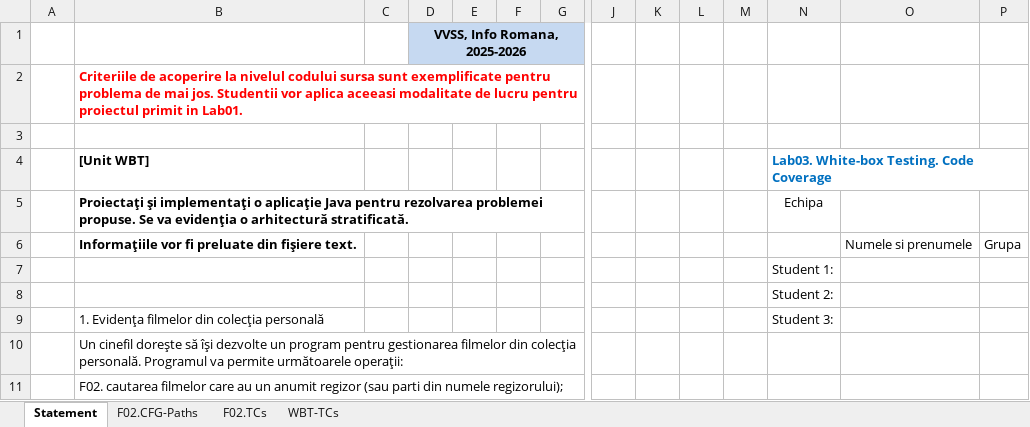
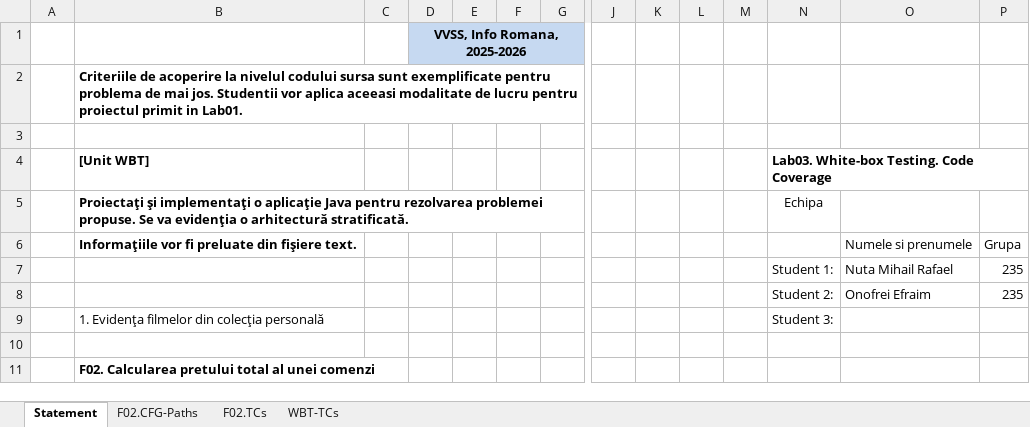
Before and after one commit to revokr/VVSS-DrinkShop, an Excel workbook: docs/Lab03/Lab03_WBT_TCs_Form.xlsx, sheet Statement, drawn as a sheet; only a part is shown, gaps mark what is left out; values as stored, in another font and other column widths than the file's, no borders; removed rows and columns are numbered as before the commit, all else as after; rows hold the shown columns only; the diff names each change by its address in the sheet, - before the commit and + after, or states it on an @@ line.

```diff
--- a/docs/Lab03/Lab03_WBT_TCs_Form.xlsx (sheet Statement)
+++ b/docs/Lab03/Lab03_WBT_TCs_Form.xlsx (sheet Statement)
-B2 text colour: #FF0000
+B2 text colour: black
-N4 text colour: #0070C0
+N4 text colour: black
-row 7:  |  |  |  |  |  |  |  |  |  |  | Student 1:
-row 8:  |  |  |  |  |  |  |  |  |  |  | Student 2:
+row 7:  |  |  |  |  |  |  |  |  |  |  | Student 1: | Nuta Mihail Rafael | 235
+row 8:  |  |  |  |  |  |  |  |  |  |  | Student 2: | Onofrei Efraim | 235
-B10 ([Unit WBT]): Un cinefil doreşte să îşi dezvolte un program pentru gestionarea filmelor din colecţia personală. Programul va permite următoarele operaţii:
+B10 ([Unit WBT]): (empty)
-B11 ([Unit WBT]): F02. cautarea filmelor care au un anumit regizor (sau parti din numele regizorului);
+B11 ([Unit WBT]): F02. Calcularea pretului total al unei comenzi
-B11 bold: off
+B11 bold: on
```
Also changed, not shown: sheet WBT-TCs, sheet F02.TCs, sheet F02.CFG-Paths, charts or pictures, 2 other files.
